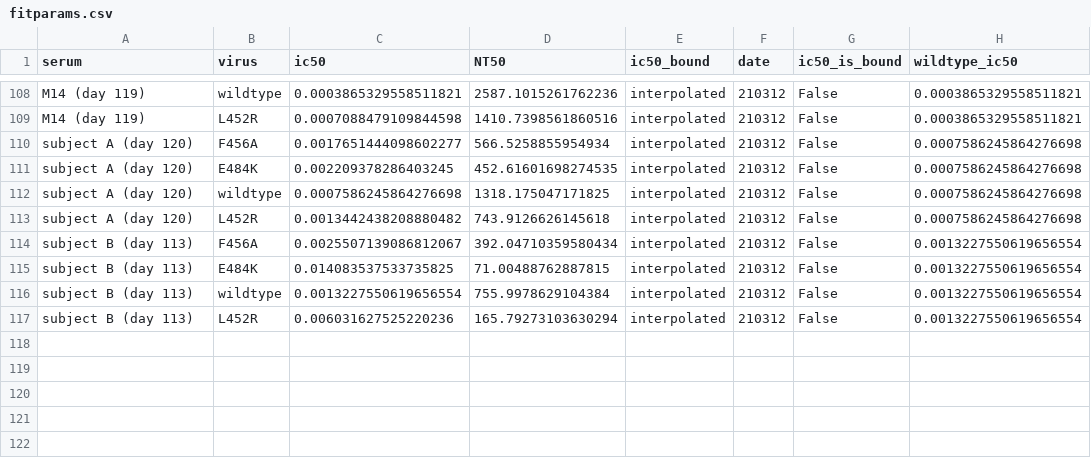
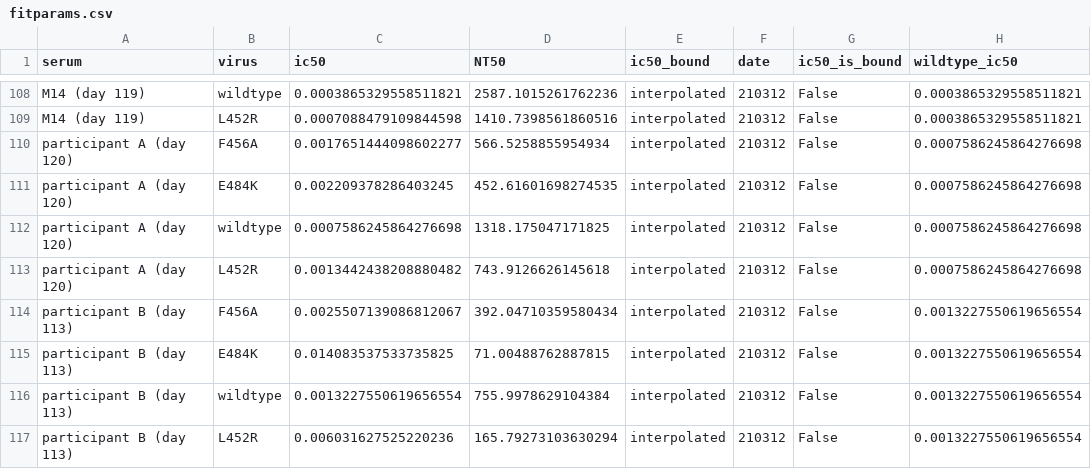
Before and after one commit to jbloomlab/SARS-CoV-2-RBD_MAP_Moderna, a CSV file: experimental_data/results/mutant_neuts_results/fitparams.csv, drawn as a sheet; only a part is shown, gaps mark what is left out; the diff covers the shown part only; the diff names each change by its address in the sheet, - before the commit and + after, or states it on an @@ line.

```diff
--- a/experimental_data/results/mutant_neuts_results/fitparams.csv
+++ b/experimental_data/results/mutant_neuts_results/fitparams.csv
-A110:A113 (serum): subject A (day 120)
+A110:A113 (serum): participant A (day 120)
-A114:A117 (serum): subject B (day 113)
+A114:A117 (serum): participant B (day 113)
```
Also changed, not shown: 48 edited cells elsewhere in this file, 30 other files.
